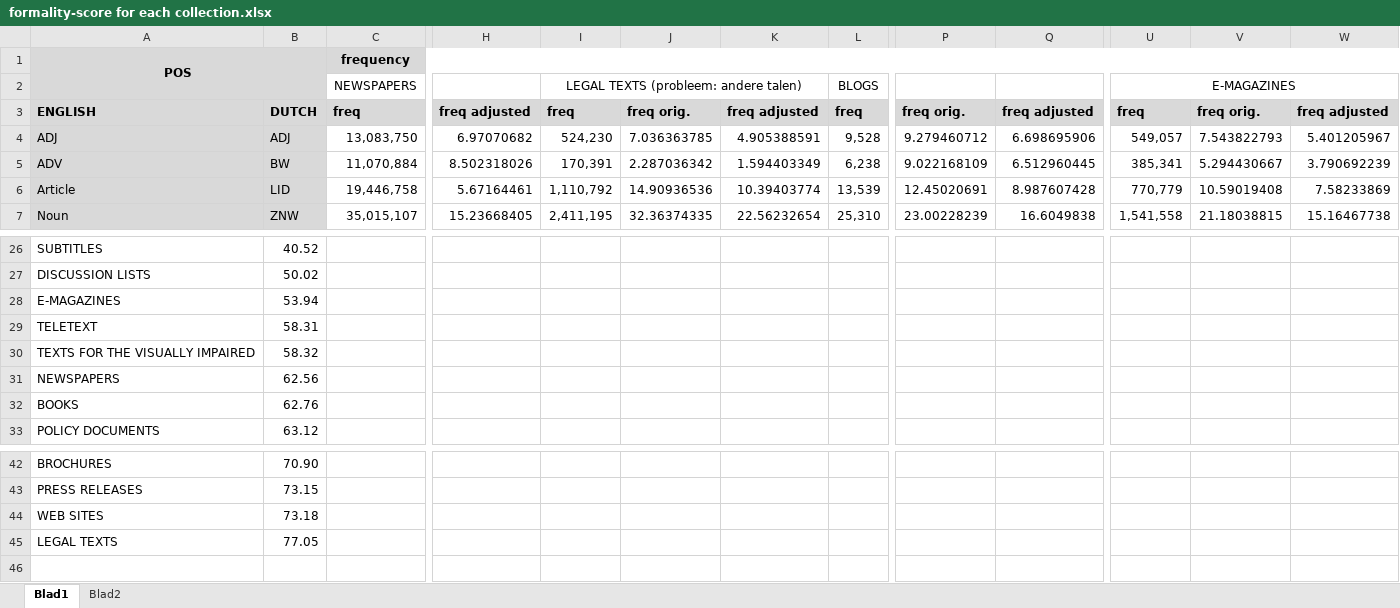
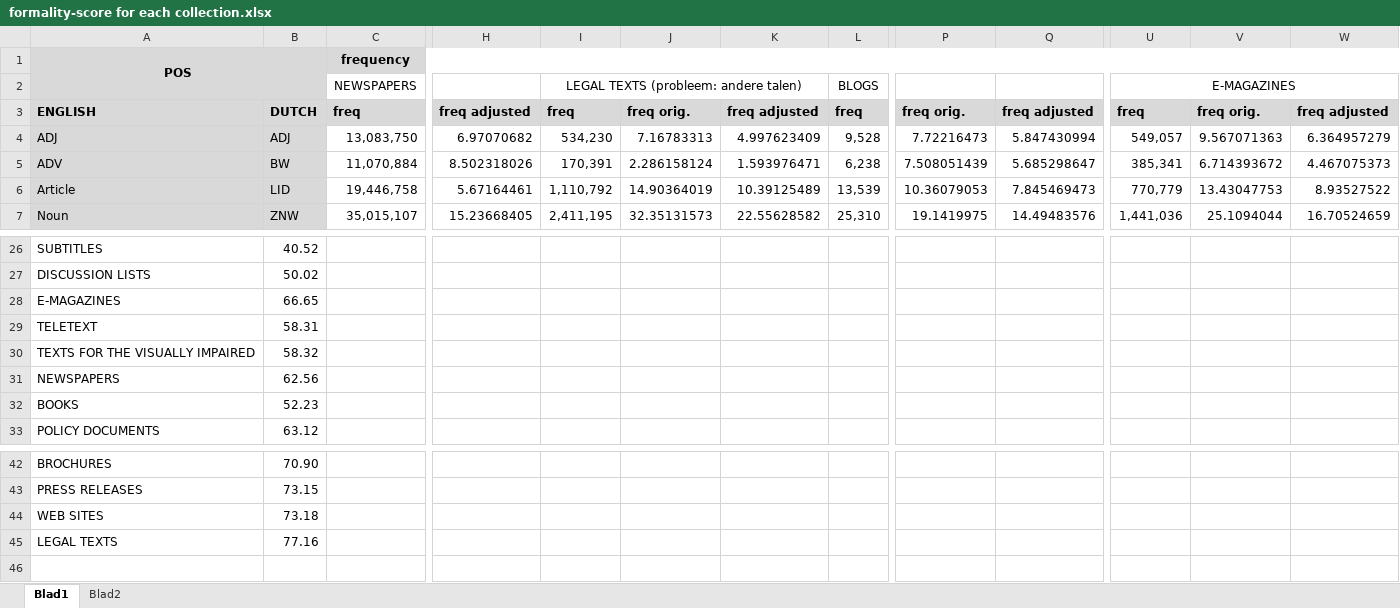
Before and after one commit to s2589036/mp, an Excel workbook: results/formality-score for each collection.xlsx, sheet Blad1, drawn as a sheet; only a part is shown, gaps mark what is left out; values as stored, in another font and other column widths than the file's, no borders; the diff covers the shown part only; the diff names each change by its address in the sheet, - before the commit and + after, or states it on an @@ line.

```diff
--- a/results/formality-score for each collection.xlsx (sheet Blad1)
+++ b/results/formality-score for each collection.xlsx (sheet Blad1)
-I4: 524,230
+I4: 534,230
-J4: 7.036363785
+J4: 7.16783313
-K4: 4.905388591
+K4: 4.997623409
-P4: 9.279460712
+P4: 7.72216473
-Q4: 6.698695906
+Q4: 5.847430994
-V4: 7.543822793
+V4: 9.567071363
-W4: 5.401205967
+W4: 6.364957279
-J5: 2.287036342
+J5: 2.286158124
-K5: 1.594403349
+K5: 1.593976471
-P5: 9.022168109
+P5: 7.508051439
-Q5: 6.512960445
+Q5: 5.685298647
-V5: 5.294430667
+V5: 6.714393672
-W5: 3.790692239
+W5: 4.467075373
-J6: 14.90936536
+J6: 14.90364019
-K6: 10.39403774
+K6: 10.39125489
-P6: 12.45020691
+P6: 10.36079053
-Q6: 8.987607428
+Q6: 7.845469473
-V6: 10.59019408
+V6: 13.43047753
-W6: 7.58233869
+W6: 8.93527522
-J7: 32.36374335
+J7: 32.35131573
-K7: 22.56232654
+K7: 22.55628582
-P7: 23.00228239
+P7: 19.1419975
-Q7: 16.6049838
+Q7: 14.49483576
-U7: 1,541,558
+U7: 1,441,036
-V7: 21.18038815
+V7: 25.1094044
-W7: 15.16467738
+W7: 16.70524659
-B28: 53.94
+B28: 66.65
-B32: 62.76
+B32: 52.23
-B45: 77.05
+B45: 77.16
```
Also changed, not shown: 51 edited cells elsewhere in this sheet, results/ttr_f_length.xlsx, 1 other file.
